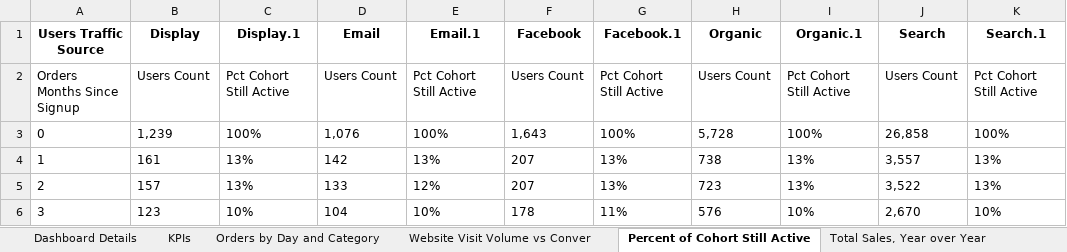
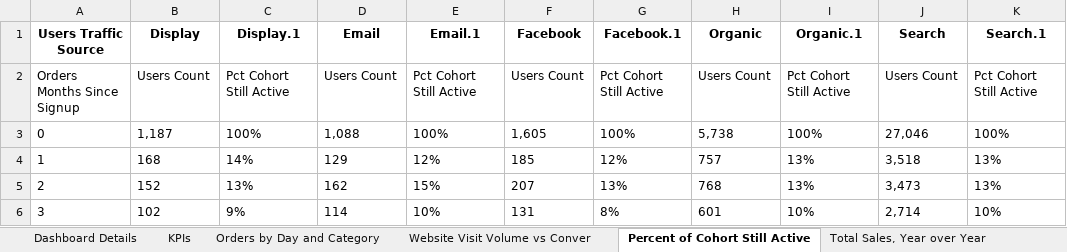
Before and after one commit to alex-christiansen/intrado-reporting, an Excel workbook: pixel_perfect_with_class_v2.xlsx, sheet Percent of Cohort Still Active, drawn as a sheet; only a part is shown; values as stored, in another font and other column widths than the file's, no borders; charts and pictures not drawn; the diff covers the shown part only; the diff names each change by its address in the sheet, - before the commit and + after, or states it on an @@ line.

```diff
--- a/pixel_perfect_with_class_v2.xlsx (sheet Percent of Cohort Still Active)
+++ b/pixel_perfect_with_class_v2.xlsx (sheet Percent of Cohort Still Active)
-B3 (Display): 1,239
+B3 (Display): 1,187
-D3 (Email): 1,076
+D3 (Email): 1,088
-F3 (Facebook): 1,643
+F3 (Facebook): 1,605
-H3 (Organic): 5,728
+H3 (Organic): 5,738
-J3 (Search): 26,858
+J3 (Search): 27,046
-B4 (Display): 161
+B4 (Display): 168
-C4 (Display.1): 13%
+C4 (Display.1): 14%
-D4 (Email): 142
+D4 (Email): 129
-E4 (Email.1): 13%
+E4 (Email.1): 12%
-F4 (Facebook): 207
+F4 (Facebook): 185
-G4 (Facebook.1): 13%
+G4 (Facebook.1): 12%
-H4 (Organic): 738
+H4 (Organic): 757
-J4 (Search): 3,557
+J4 (Search): 3,518
-B5 (Display): 157
+B5 (Display): 152
-D5 (Email): 133
+D5 (Email): 162
-E5 (Email.1): 12%
+E5 (Email.1): 15%
-H5 (Organic): 723
+H5 (Organic): 768
-J5 (Search): 3,522
+J5 (Search): 3,473
-B6 (Display): 123
+B6 (Display): 102
-C6 (Display.1): 10%
+C6 (Display.1): 9%
-D6 (Email): 104
+D6 (Email): 114
-F6 (Facebook): 178
+F6 (Facebook): 131
-G6 (Facebook.1): 11%
+G6 (Facebook.1): 8%
-H6 (Organic): 576
+H6 (Organic): 601
-J6 (Search): 2,670
+J6 (Search): 2,714
```
Also changed, not shown: 46 edited cells elsewhere in this sheet, sheet Highest Spending Users, sheet Orders by Day and Category, sheet Most Viewed Brands Online, sheet Total Sales, Year over Year, sheet Website Visit Volume vs Conver, sheet User Basic Demographic Profile, 3 more sheets, charts or pictures, 1 other file.
